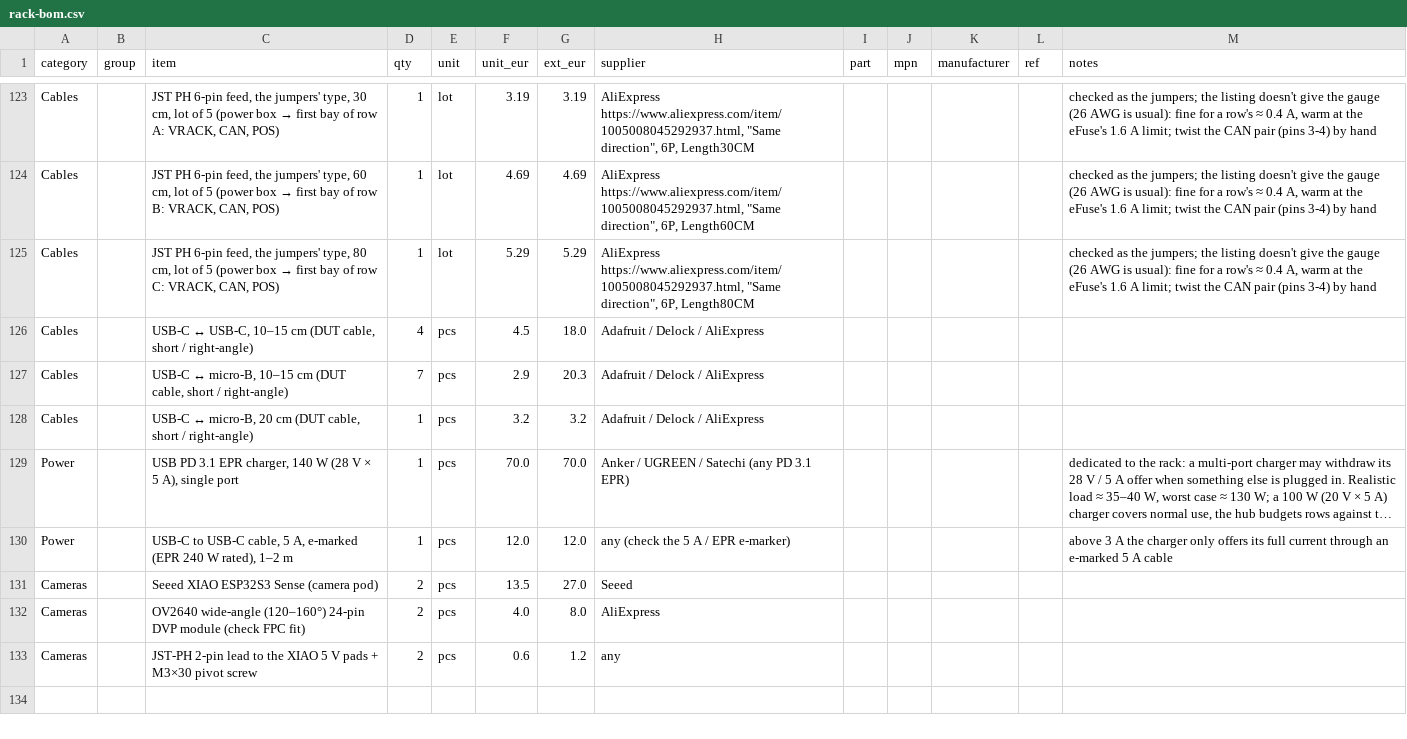
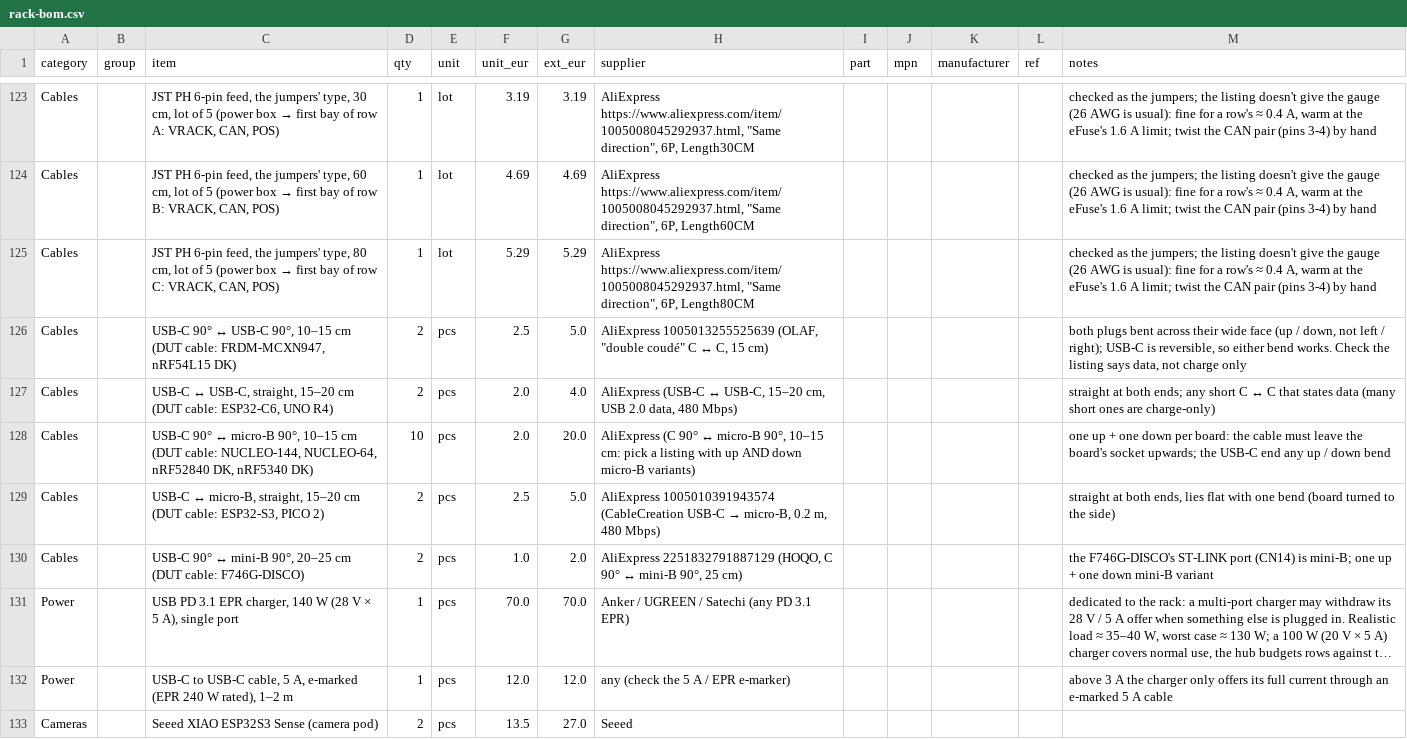
Before and after one commit to kartben/hw-testing-rack, a CSV file: bom/rack-bom.csv, drawn as a sheet; only a part is shown, gaps mark what is left out; the shorter side is filled out with more unchanged rows; long unchanged cells end in …; addresses are those after the commit; the diff names each change by its address in the sheet, - before the commit and + after, or states it on an @@ line.

```diff
--- a/bom/rack-bom.csv
+++ b/bom/rack-bom.csv
+row 126: Cables |  | USB-C 90° ↔ USB-C 90°, 10–15 cm (DUT cable: FRDM-MCXN947, nRF54L15 DK) | 2 | pcs | 2.5 | 5.0 | AliExpress 1005013255525639 (OLAF, "double coudé" C ↔ C, 15 cm) |  |  |  |  | both plugs bent across their wide face (up / down, not left / right); USB-C is reversible, so either bend works. Check the listing says data, not charge only
-C127 (item): …↔ USB-C, 10–15 cm (DUT cable, short / right-angle)
+C127 (item): …↔ USB-C, straight, 15–20 cm (DUT cable: ESP32-C6, UNO R4)
-D127 (qty): 4
+D127 (qty): 2
-F127 (unit_eur): 4.5
+F127 (unit_eur): 2.0
-G127 (ext_eur): 18.0
+G127 (ext_eur): 4.0
-H127 (supplier): Adafruit / Delock / AliExpress
+H127 (supplier): AliExpress (USB-C ↔ USB-C, 15–20 cm, USB 2.0 data, 480 Mbps)
-M127 (notes): (empty)
+M127 (notes): straight at both ends; any short C ↔ C that states data (many short ones are charge-only)
-C128 (item): USB-C ↔ micro-B, 10–15 cm (DUT cable, short / right-angle)
+C128 (item): USB-C 90° ↔ micro-B 90°, 10–15 cm (DUT cable: NUCLEO-144, NUCLEO-64, nRF52840 DK, nRF5340 DK)
-D128 (qty): 7
+D128 (qty): 10
-F128 (unit_eur): 2.9
+F128 (unit_eur): 2.0
-G128 (ext_eur): 20.3
+G128 (ext_eur): 20.0
-H128 (supplier): Adafruit / Delock / AliExpress
+H128 (supplier): AliExpress (C 90° ↔ micro-B 90°, 10–15 cm: pick a listing with up AND down micro-B variants)
-M128 (notes): (empty)
+M128 (notes): one up + one down per board: the cable must leave the board's socket upwards; the USB-C end any up / down bend
-C129 (item): …↔ micro-B, 20 cm (DUT cable, short / right-angle)
+C129 (item): …↔ micro-B, straight, 15–20 cm (DUT cable: ESP32-S3, PICO 2)
-D129 (qty): 1
+D129 (qty): 2
-F129 (unit_eur): 3.2
+F129 (unit_eur): 2.5
-G129 (ext_eur): 3.2
+G129 (ext_eur): 5.0
@@ H129 (supplier): Adafruit / Delock / AliExpress → AliExpress 1005010391943574 (CableCreation USB-C → micro-B, 0.2 m, 480 Mbps) @@
-M129 (notes): (empty)
+M129 (notes): straight at both ends, lies flat with one bend (board turned to the side)
+row 130: Cables |  | USB-C 90° ↔ mini-B 90°, 20–25 cm (DUT cable: F746G-DISCO) | 2 | pcs | 1.0 | 2.0 | AliExpress 2251832791887129 (HOQO, C 90° ↔ mini-B 90°, 25 cm) |  |  |  |  | the F746G-DISCO's ST-LINK port (CN14) is mini-B; one up + one down mini-B variant
```
Also changed, not shown: 14 other files.
